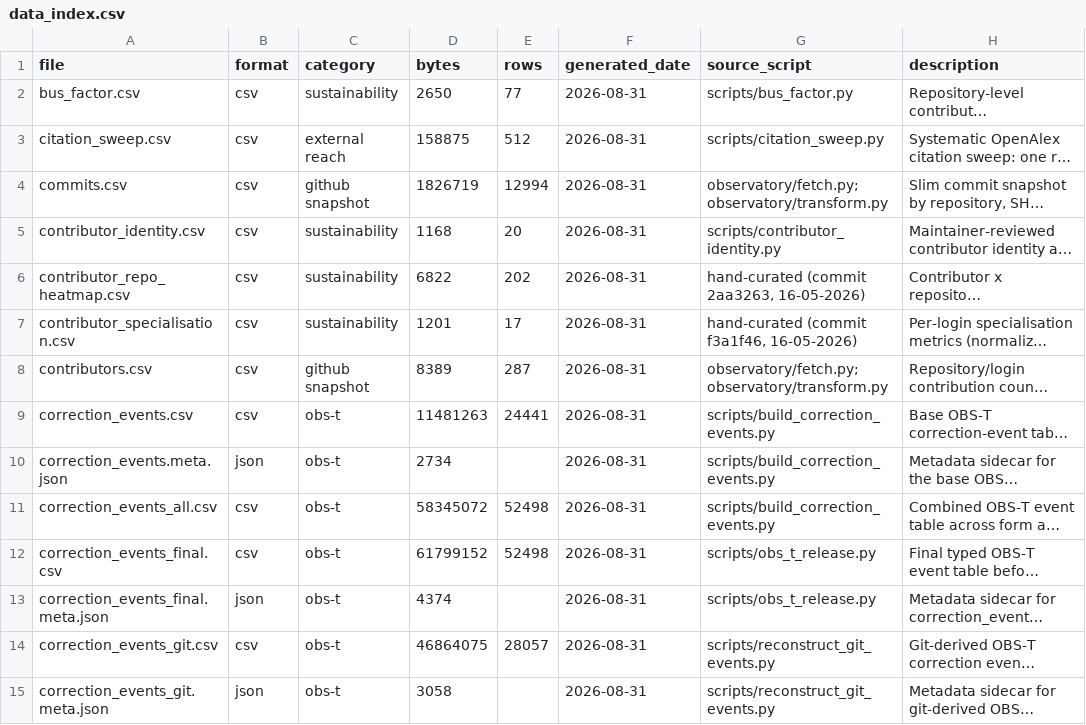
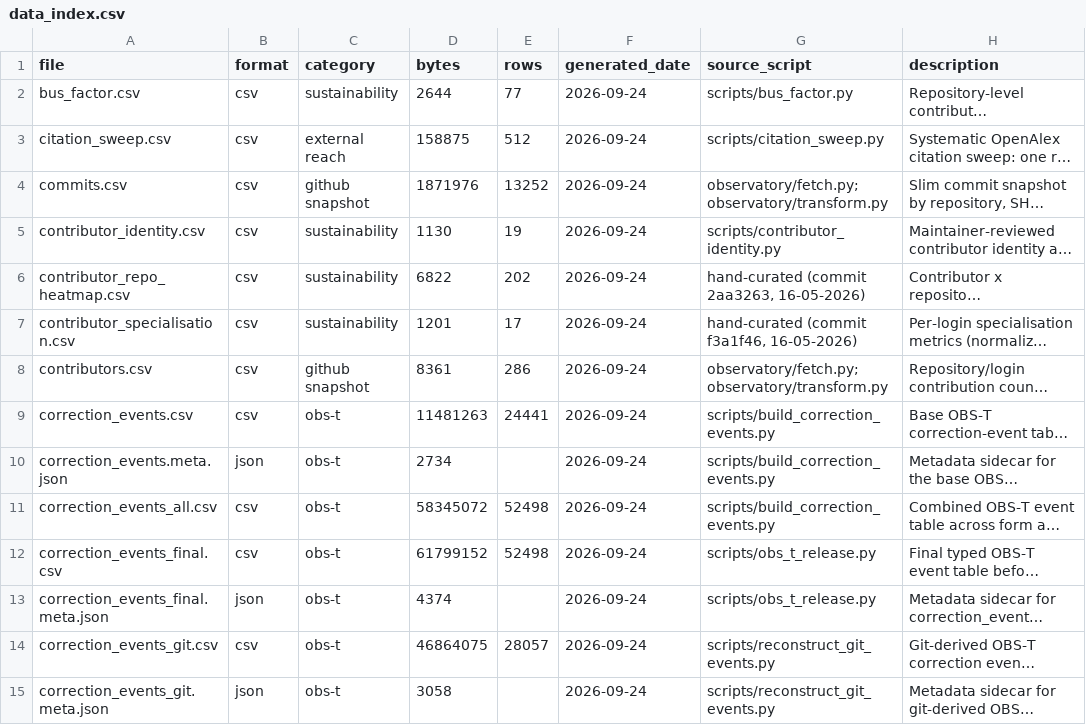
Before and after one commit to sanskrit-lexicon/csl-observatory, a CSV file: observatory/site/src/data/data_index.csv, drawn as a sheet; only a part is shown; long unchanged cells end in …; the diff covers the shown part only; the diff names each change by its address in the sheet, - before the commit and + after, or states it on an @@ line.

```diff
--- a/observatory/site/src/data/data_index.csv
+++ b/observatory/site/src/data/data_index.csv
-D2 (bytes): 2650
+D2 (bytes): 2644
-F2:F15 (generated_date): 2026-08-31
+F2:F15 (generated_date): 2026-09-24
-D4 (bytes): 1826719
+D4 (bytes): 1871976
-E4 (rows): 12994
+E4 (rows): 13252
-D5 (bytes): 1168
+D5 (bytes): 1130
-E5 (rows): 20
+E5 (rows): 19
-D8 (bytes): 8389
+D8 (bytes): 8361
-E8 (rows): 287
+E8 (rows): 286
```
Also changed, not shown: 4 added rows and 67 edited cells elsewhere in this file, data/people_summary.csv, data/timeseries_monthly.csv, 35 other files.
